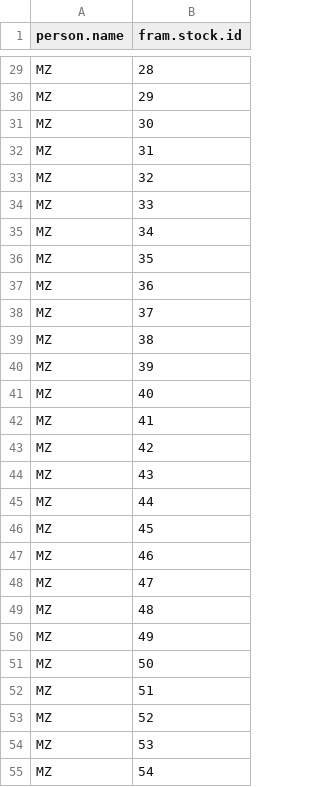
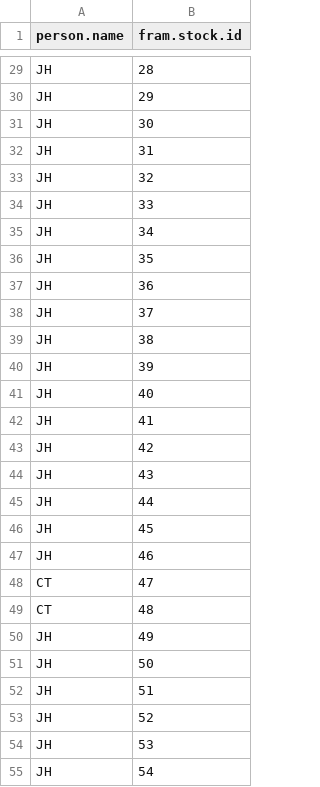
Before and after one commit to PSC-CoTC/PSC-FRAM-Admin, a CSV file: data/PersonFramStocks.csv, drawn as a sheet; only a part is shown, gaps mark what is left out; the diff covers the shown part only; the diff names each change by its address in the sheet, - before the commit and + after, or states it on an @@ line.

```diff
--- a/data/PersonFramStocks.csv
+++ b/data/PersonFramStocks.csv
-A29:A47 (person.name): MZ
+A29:A47 (person.name): JH
-A48:A49 (person.name): MZ
+A48:A49 (person.name): CT
-A50:A55 (person.name): MZ
+A50:A55 (person.name): JH
```
Also changed, not shown: 145 edited cells elsewhere in this file.
